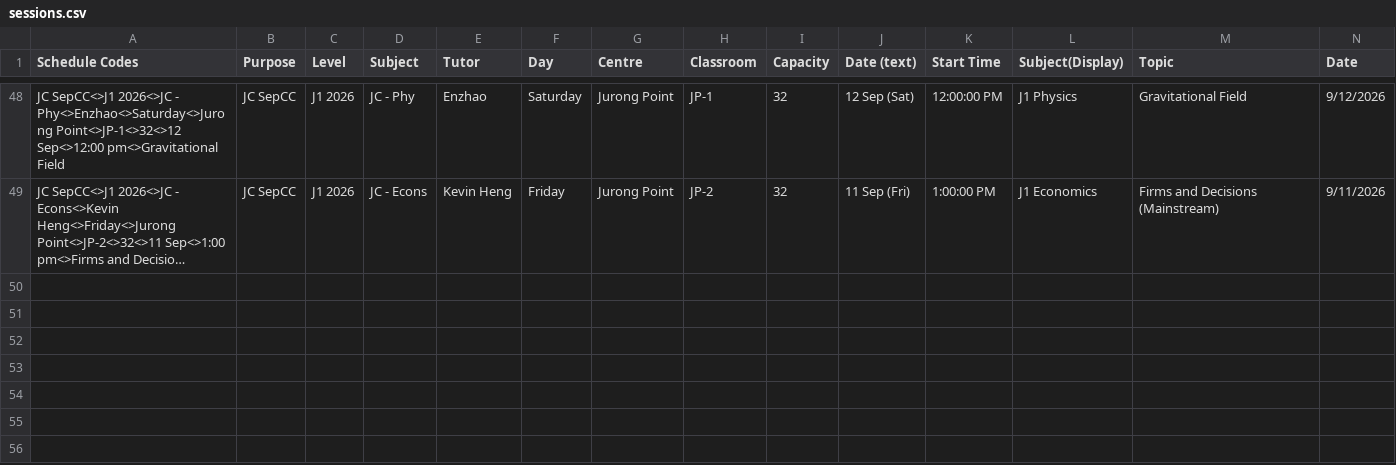
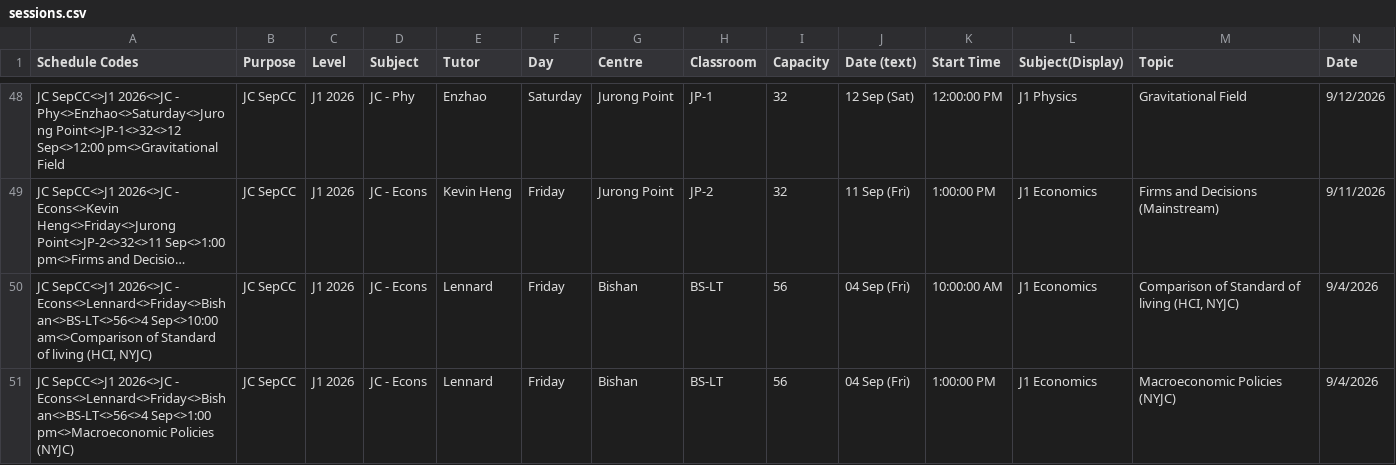
Before and after one commit to jirehcwe/zenith-lesson-calendar, a CSV file: crash-courses/jc-sep-2026/sessions.csv, drawn as a sheet; only a part is shown, gaps mark what is left out; long unchanged cells end in …; rows hold the shown columns only; the diff names each change by its address in the sheet, - before the commit and + after, or states it on an @@ line.

```diff
--- a/crash-courses/jc-sep-2026/sessions.csv
+++ b/crash-courses/jc-sep-2026/sessions.csv
+row 50: JC SepCC<>J1 2026<>JC - Econs<>Lennard<>Friday<>Bishan<>BS-LT<>56<>4 Sep<>10:00 am<>Comparison of Standard of living (HCI, NYJC) | JC SepCC | J1 2026 | JC - Econs | Lennard | Friday | Bishan | BS-LT | 56 | 04 Sep (Fri) | 10:00:00 AM | J1 Economics | Comparison of Standard of living (HCI, NYJC) | 9/4/2026
+row 51: JC SepCC<>J1 2026<>JC - Econs<>Lennard<>Friday<>Bishan<>BS-LT<>56<>4 Sep<>1:00 pm<>Macroeconomic Policies (NYJC) | JC SepCC | J1 2026 | JC - Econs | Lennard | Friday | Bishan | BS-LT | 56 | 04 Sep (Fri) | 1:00:00 PM | J1 Economics | Macroeconomic Policies (NYJC) | 9/4/2026
```
